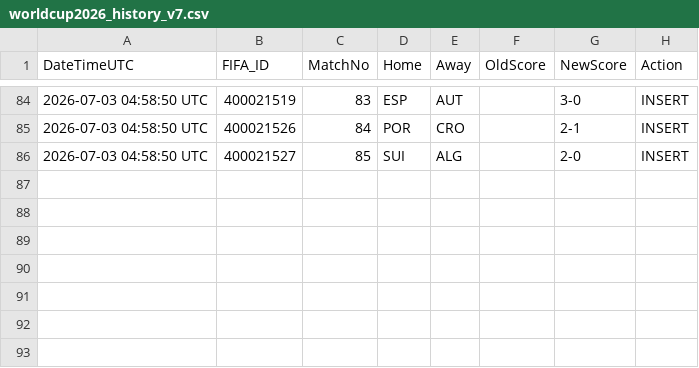
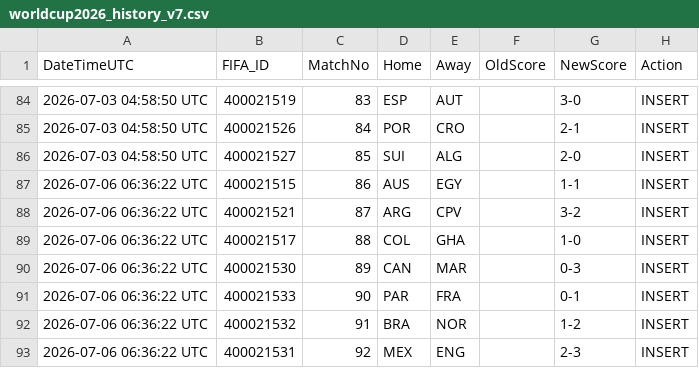
Before and after one commit to Alex-netizen2026/worldcup2026, a CSV file: worldcup2026_history_v7.csv, drawn as a sheet; only a part is shown, gaps mark what is left out; the diff names each change by its address in the sheet, - before the commit and + after, or states it on an @@ line.

```diff
--- a/worldcup2026_history_v7.csv
+++ b/worldcup2026_history_v7.csv
+row 87: 2026-07-06 06:36:22 UTC | 400021515 | 86 | AUS | EGY |  | 1-1 | INSERT
+row 88: 2026-07-06 06:36:22 UTC | 400021521 | 87 | ARG | CPV |  | 3-2 | INSERT
+row 89: 2026-07-06 06:36:22 UTC | 400021517 | 88 | COL | GHA |  | 1-0 | INSERT
+row 90: 2026-07-06 06:36:22 UTC | 400021530 | 89 | CAN | MAR |  | 0-3 | INSERT
+row 91: 2026-07-06 06:36:22 UTC | 400021533 | 90 | PAR | FRA |  | 0-1 | INSERT
+row 92: 2026-07-06 06:36:22 UTC | 400021532 | 91 | BRA | NOR |  | 1-2 | INSERT
+row 93: 2026-07-06 06:36:22 UTC | 400021531 | 92 | MEX | ENG |  | 2-3 | INSERT
```
Also changed, not shown: update_log_v7.csv, worldcup2026_fixtures_v7.csv.
